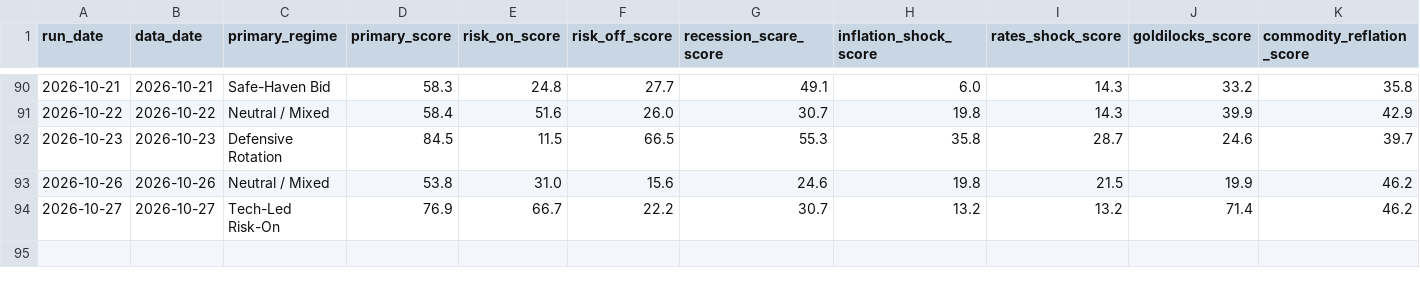
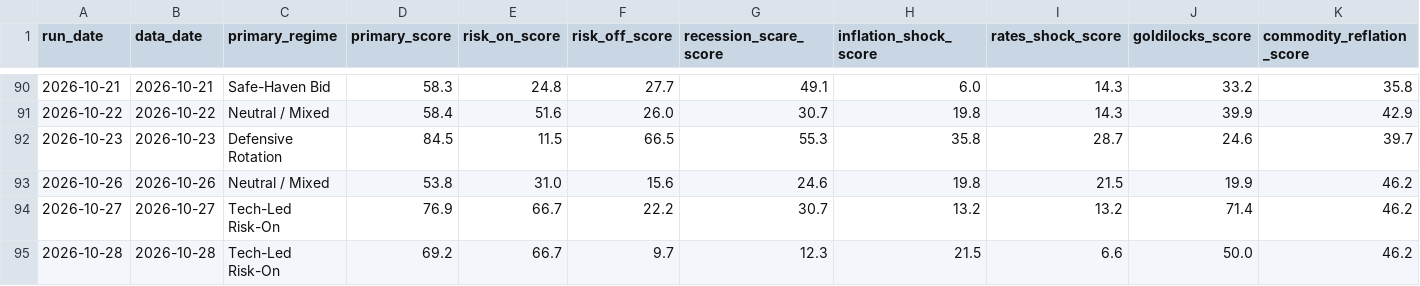
Before and after one commit to flav7557/macro-regime-dashboard, a CSV file: data/regime_history.csv, drawn as a sheet; only a part is shown, gaps mark what is left out; rows hold the shown columns only; the diff names each change by its address in the sheet, - before the commit and + after, or states it on an @@ line.

```diff
--- a/data/regime_history.csv
+++ b/data/regime_history.csv
+row 95: 2026-10-28 | 2026-10-28 | Tech-Led Risk-On | 69.2 | 66.7 | 9.7 | 12.3 | 21.5 | 6.6 | 50.0 | 46.2
```
